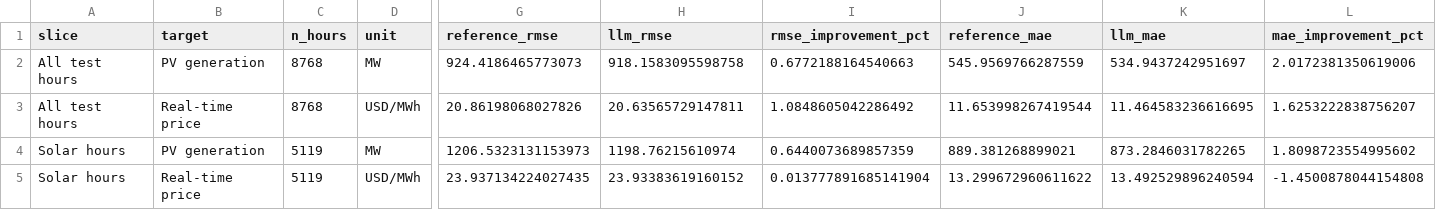
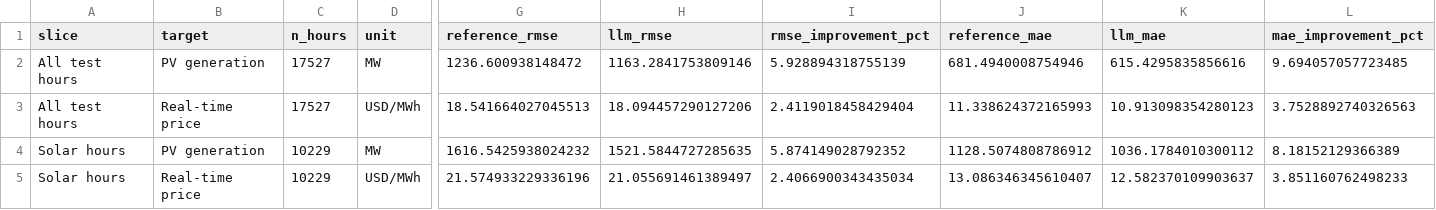
Before and after one commit to habahabadog/weather_narratives_to_solar_market_risk_decisions, a CSV file: data/forecast_slice_metrics.csv, drawn as a sheet; only a part is shown, gaps mark what is left out; the diff covers the shown part only; the diff names each change by its address in the sheet, - before the commit and + after, or states it on an @@ line.

```diff
--- a/data/forecast_slice_metrics.csv
+++ b/data/forecast_slice_metrics.csv
-C2:C3 (n_hours): 8768
+C2:C3 (n_hours): 17527
-G2 (reference_rmse): 924.4186465773073
+G2 (reference_rmse): 1236.600938148472
-H2 (llm_rmse): 918.1583095598758
+H2 (llm_rmse): 1163.2841753809146
-I2 (rmse_improvement_pct): 0.6772188164540663
+I2 (rmse_improvement_pct): 5.928894318755139
-J2 (reference_mae): 545.9569766287559
+J2 (reference_mae): 681.4940008754946
-K2 (llm_mae): 534.9437242951697
+K2 (llm_mae): 615.4295835856616
-L2 (mae_improvement_pct): 2.0172381350619006
+L2 (mae_improvement_pct): 9.694057057723485
-G3 (reference_rmse): 20.86198068027826
+G3 (reference_rmse): 18.541664027045513
-H3 (llm_rmse): 20.63565729147811
+H3 (llm_rmse): 18.094457290127206
-I3 (rmse_improvement_pct): 1.0848605042286492
+I3 (rmse_improvement_pct): 2.4119018458429404
-J3 (reference_mae): 11.653998267419544
+J3 (reference_mae): 11.338624372165993
-K3 (llm_mae): 11.464583236616695
+K3 (llm_mae): 10.913098354280123
-L3 (mae_improvement_pct): 1.6253222838756207
+L3 (mae_improvement_pct): 3.7528892740326563
-C4:C5 (n_hours): 5119
+C4:C5 (n_hours): 10229
-G4 (reference_rmse): 1206.5323131153973
+G4 (reference_rmse): 1616.5425938024232
-H4 (llm_rmse): 1198.76215610974
+H4 (llm_rmse): 1521.5844727285635
-I4 (rmse_improvement_pct): 0.6440073689857359
+I4 (rmse_improvement_pct): 5.874149028792352
-J4 (reference_mae): 889.381268899021
+J4 (reference_mae): 1128.5074808786912
-K4 (llm_mae): 873.2846031782265
+K4 (llm_mae): 1036.1784010300112
-L4 (mae_improvement_pct): 1.8098723554995602
+L4 (mae_improvement_pct): 8.18152129366389
-G5 (reference_rmse): 23.937134224027435
+G5 (reference_rmse): 21.574933229336196
-H5 (llm_rmse): 23.93383619160152
+H5 (llm_rmse): 21.055691461389497
-I5 (rmse_improvement_pct): 0.013777891685141904
+I5 (rmse_improvement_pct): 2.4066900343435034
-J5 (reference_mae): 13.299672960611622
+J5 (reference_mae): 13.086346345610407
-K5 (llm_mae): 13.492529896240594
+K5 (llm_mae): 12.582370109903637
-L5 (mae_improvement_pct): -1.4500878044154808
+L5 (mae_improvement_pct): 3.851160762498233
```
Also changed, not shown: 56 edited cells elsewhere in this file, data/decision_summary.csv, data/lp_weight_sensitivity.csv, 29 other files.
